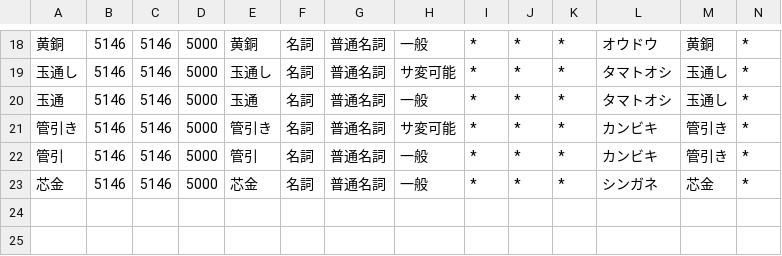
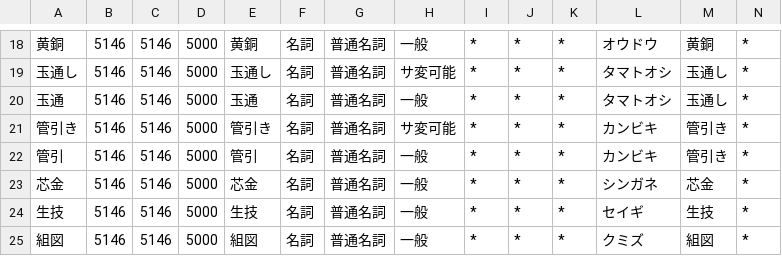
Before and after one commit to Yoshinobu-Ishizaki/upnote_md_mgr, a CSV file: sudachi/userdic.csv, drawn as a sheet; only a part is shown, gaps mark what is left out; rows hold the shown columns only; the diff names each change by its address in the sheet, - before the commit and + after, or states it on an @@ line.

```diff
--- a/sudachi/userdic.csv
+++ b/sudachi/userdic.csv
+row 24: 生技 | 5146 | 5146 | 5000 | 生技 | 名詞 | 普通名詞 | 一般 | * | * | * | セイギ | 生技 | *
+row 25: 組図 | 5146 | 5146 | 5000 | 組図 | 名詞 | 普通名詞 | 一般 | * | * | * | クミズ | 組図 | *
```
Also changed, not shown: 1 other file.
